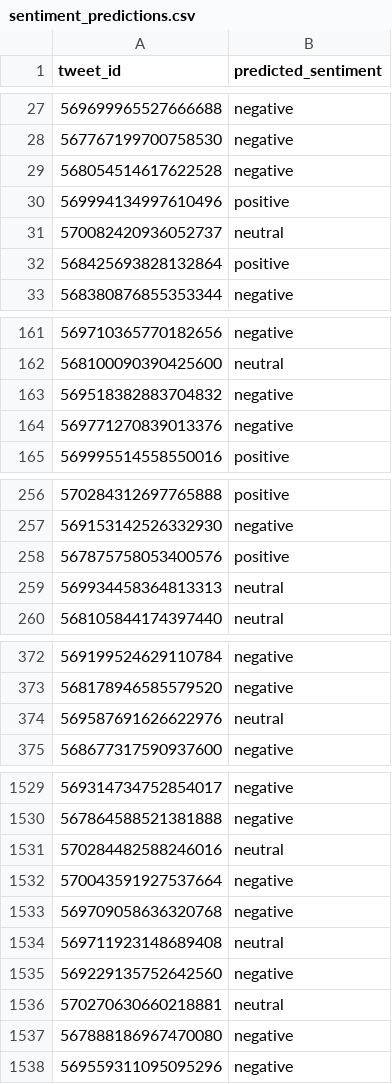
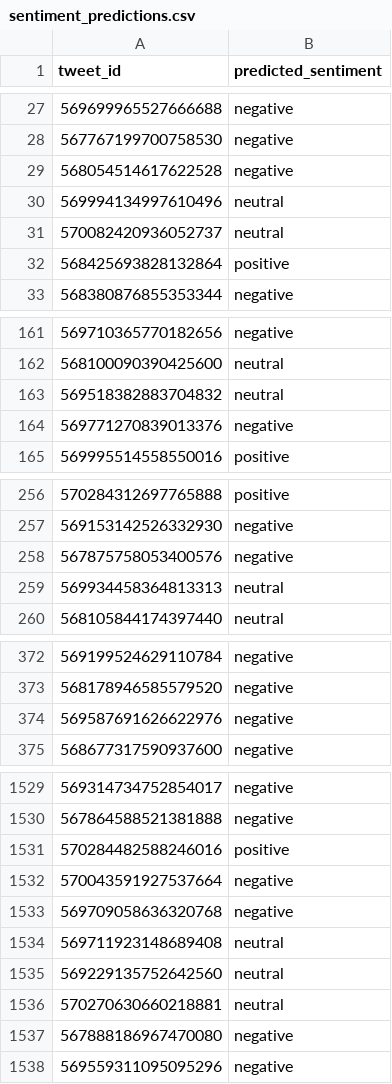
Before and after one commit to the-sadanand/social-media-nlp, a CSV file: output/sentiment_predictions.csv, drawn as a sheet; only a part is shown, gaps mark what is left out; the diff covers the shown part only.

Commit message:
outputs added

```diff
--- a/output/sentiment_predictions.csv
+++ b/output/sentiment_predictions.csv
@@ -29,3 +29,3 @@ tweet_id,predicted_sentiment
 568054514617622528,negative
-569994134997610496,positive
+569994134997610496,neutral
 570082420936052737,neutral
@@ -162,3 +162,3 @@ tweet_id,predicted_sentiment
 568100090390425600,neutral
-569518382883704832,negative
+569518382883704832,neutral
 569771270839013376,negative
@@ -257,3 +257,3 @@ tweet_id,predicted_sentiment
 569153142526332930,negative
-567875758053400576,positive
+567875758053400576,negative
 569934458364813313,neutral
@@ -373,3 +373,3 @@ tweet_id,predicted_sentiment
 568178946585579520,negative
-569587691626622976,neutral
+569587691626622976,negative
 568677317590937600,negative
@@ -1530,3 +1530,3 @@ tweet_id,predicted_sentiment
 567864588521381888,negative
-570284482588246016,neutral
+570284482588246016,positive
 570043591927537664,negative
@@ -1534,3 +1534,3 @@ tweet_id,predicted_sentiment
 569711923148689408,neutral
-569229135752642560,negative
+569229135752642560,neutral
 570270630660218881,neutral
```
Also changed, not shown: 24 edited cells elsewhere in this file, 6 other files.
